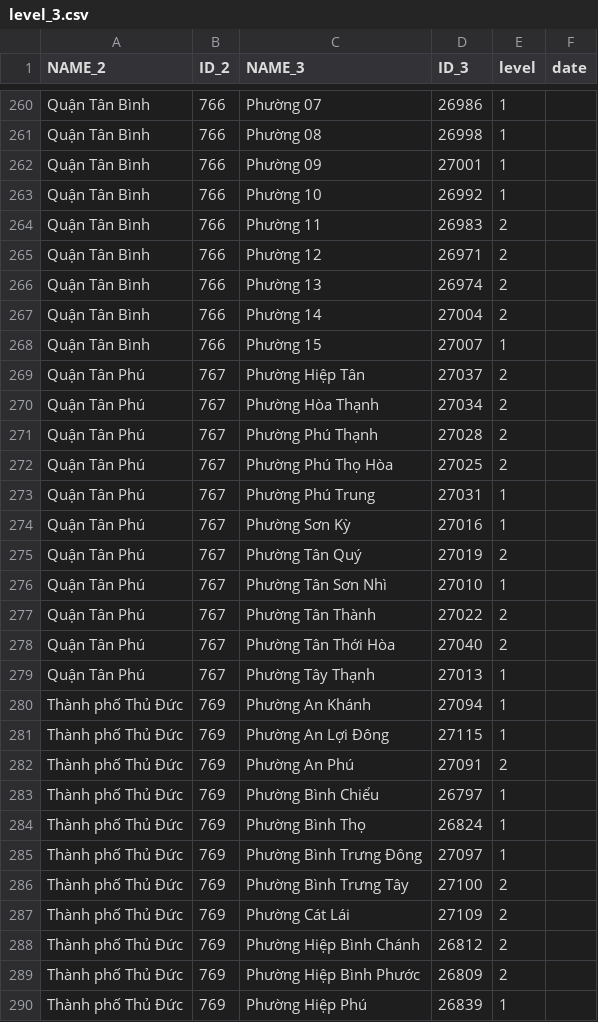
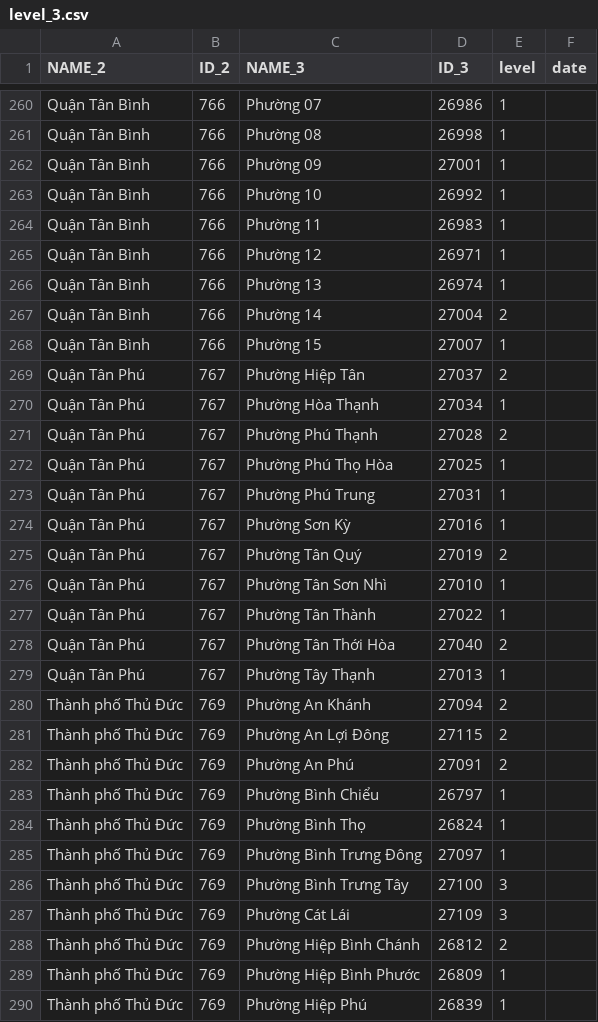
Before and after one commit to martinakaduc/BeCaked, a CSV file: backup/level_3.csv, drawn as a sheet; only a part is shown, gaps mark what is left out; the diff covers the shown part only.

Commit message:
update levels HCMC

```diff
--- a/backup/level_3.csv
+++ b/backup/level_3.csv
@@ -263,5 +263,5 @@ Quận Tân Bình,766,Phường 09,27001,1,
 Quận Tân Bình,766,Phường 10,26992,1,
-Quận Tân Bình,766,Phường 11,26983,2,
-Quận Tân Bình,766,Phường 12,26971,2,
-Quận Tân Bình,766,Phường 13,26974,2,
+Quận Tân Bình,766,Phường 11,26983,1,
+Quận Tân Bình,766,Phường 12,26971,1,
+Quận Tân Bình,766,Phường 13,26974,1,
 Quận Tân Bình,766,Phường 14,27004,2,
@@ -269,5 +269,5 @@ Quận Tân Bình,766,Phường 15,27007,1,
 Quận Tân Phú,767,Phường Hiệp Tân,27037,2,
-Quận Tân Phú,767,Phường Hòa Thạnh,27034,2,
+Quận Tân Phú,767,Phường Hòa Thạnh,27034,1,
 Quận Tân Phú,767,Phường Phú Thạnh,27028,2,
-Quận Tân Phú,767,Phường Phú Thọ Hòa,27025,2,
+Quận Tân Phú,767,Phường Phú Thọ Hòa,27025,1,
 Quận Tân Phú,767,Phường Phú Trung,27031,1,
@@ -276,7 +276,7 @@ Quận Tân Phú,767,Phường Tân Quý,27019,2,
 Quận Tân Phú,767,Phường Tân Sơn Nhì,27010,1,
-Quận Tân Phú,767,Phường Tân Thành,27022,2,
+Quận Tân Phú,767,Phường Tân Thành,27022,1,
 Quận Tân Phú,767,Phường Tân Thới Hòa,27040,2,
 Quận Tân Phú,767,Phường Tây Thạnh,27013,1,
-Thành phố Thủ Đức,769,Phường An Khánh,27094,1,
-Thành phố Thủ Đức,769,Phường An Lợi Đông,27115,1,
+Thành phố Thủ Đức,769,Phường An Khánh,27094,2,
+Thành phố Thủ Đức,769,Phường An Lợi Đông,27115,2,
 Thành phố Thủ Đức,769,Phường An Phú,27091,2,
@@ -285,6 +285,6 @@ Thành phố Thủ Đức,769,Phường Bình Thọ,26824,1,
 Thành phố Thủ Đức,769,Phường Bình Trưng Đông,27097,1,
-Thành phố Thủ Đức,769,Phường Bình Trưng Tây,27100,2,
-Thành phố Thủ Đức,769,Phường Cát Lái,27109,2,
+Thành phố Thủ Đức,769,Phường Bình Trưng Tây,27100,3,
+Thành phố Thủ Đức,769,Phường Cát Lái,27109,3,
 Thành phố Thủ Đức,769,Phường Hiệp Bình Chánh,26812,2,
-Thành phố Thủ Đức,769,Phường Hiệp Bình Phước,26809,2,
+Thành phố Thủ Đức,769,Phường Hiệp Bình Phước,26809,1,
 Thành phố Thủ Đức,769,Phường Hiệp Phú,26839,1,
```
Also changed, not shown: 76 edited cells elsewhere in this file, backup/level_2.csv.
